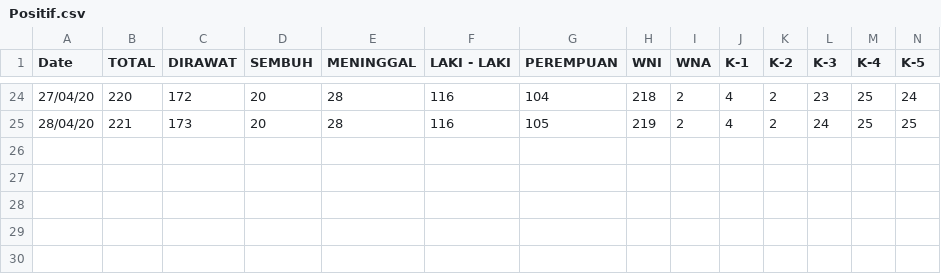
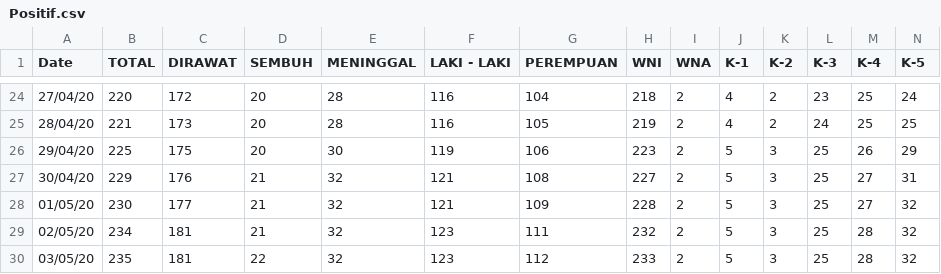
Before and after one commit to afahmip/covid-dashboard, a CSV file: data/Positif.csv, drawn as a sheet; only a part is shown, gaps mark what is left out; rows hold the shown columns only; the diff names each change by its address in the sheet, - before the commit and + after, or states it on an @@ line.

Commit message:
add new data

```diff
--- a/data/Positif.csv
+++ b/data/Positif.csv
+row 26: 29/04/20 | 225 | 175 | 20 | 30 | 119 | 106 | 223 | 2 | 5 | 3 | 25 | 26 | 29
+row 27: 30/04/20 | 229 | 176 | 21 | 32 | 121 | 108 | 227 | 2 | 5 | 3 | 25 | 27 | 31
+row 28: 01/05/20 | 230 | 177 | 21 | 32 | 121 | 109 | 228 | 2 | 5 | 3 | 25 | 27 | 32
+row 29: 02/05/20 | 234 | 181 | 21 | 32 | 123 | 111 | 232 | 2 | 5 | 3 | 25 | 28 | 32
+row 30: 03/05/20 | 235 | 181 | 22 | 32 | 123 | 112 | 233 | 2 | 5 | 3 | 25 | 28 | 32
```
Also changed, not shown: data/KECAMATAN_CSV.csv, data/PDP.csv, 18 other files.
